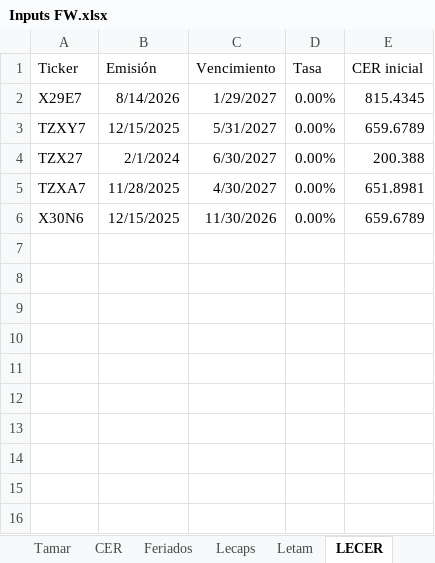
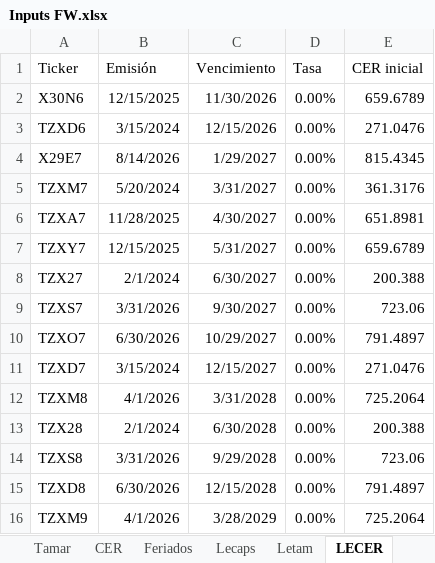
Before and after one commit to rmina98/Forwards, an Excel workbook: Inputs FW.xlsx, sheet LECER, drawn as a sheet; values as stored, in another font and other column widths than the file's, no borders; the diff names each change by its address in the sheet, - before the commit and + after, or states it on an @@ line.

```diff
--- a/Inputs FW.xlsx (sheet LECER)
+++ b/Inputs FW.xlsx (sheet LECER)
@@ row 6 moved to row 2: X30N6 @@
+row 3: TZXD6 | 3/15/2024 | 12/15/2026 | 0.00% | 271.0476
+row 5: TZXM7 | 5/20/2024 | 3/31/2027 | 0.00% | 361.3176
@@ row 5 moved to row 6: TZXA7 @@
+row 9: TZXS7 | 3/31/2026 | 9/30/2027 | 0.00% | 723.06
+row 10: TZXO7 | 6/30/2026 | 10/29/2027 | 0.00% | 791.4897
+row 11: TZXD7 | 3/15/2024 | 12/15/2027 | 0.00% | 271.0476
+row 12: TZXM8 | 4/1/2026 | 3/31/2028 | 0.00% | 725.2064
+row 13: TZX28 | 2/1/2024 | 6/30/2028 | 0.00% | 200.388
+row 14: TZXS8 | 3/31/2026 | 9/29/2028 | 0.00% | 723.06
+row 15: TZXD8 | 6/30/2026 | 12/15/2028 | 0.00% | 791.4897
+row 16: TZXM9 | 4/1/2026 | 3/28/2029 | 0.00% | 725.2064
```
Also changed, not shown: sheet Precios, 3 other files.
